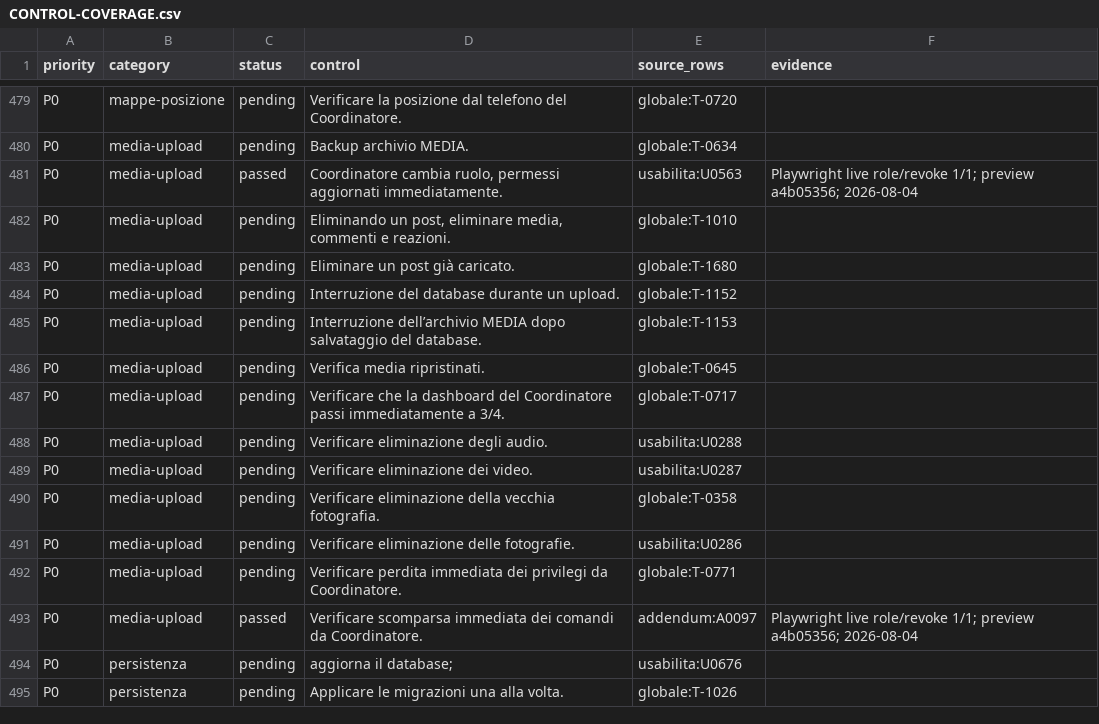
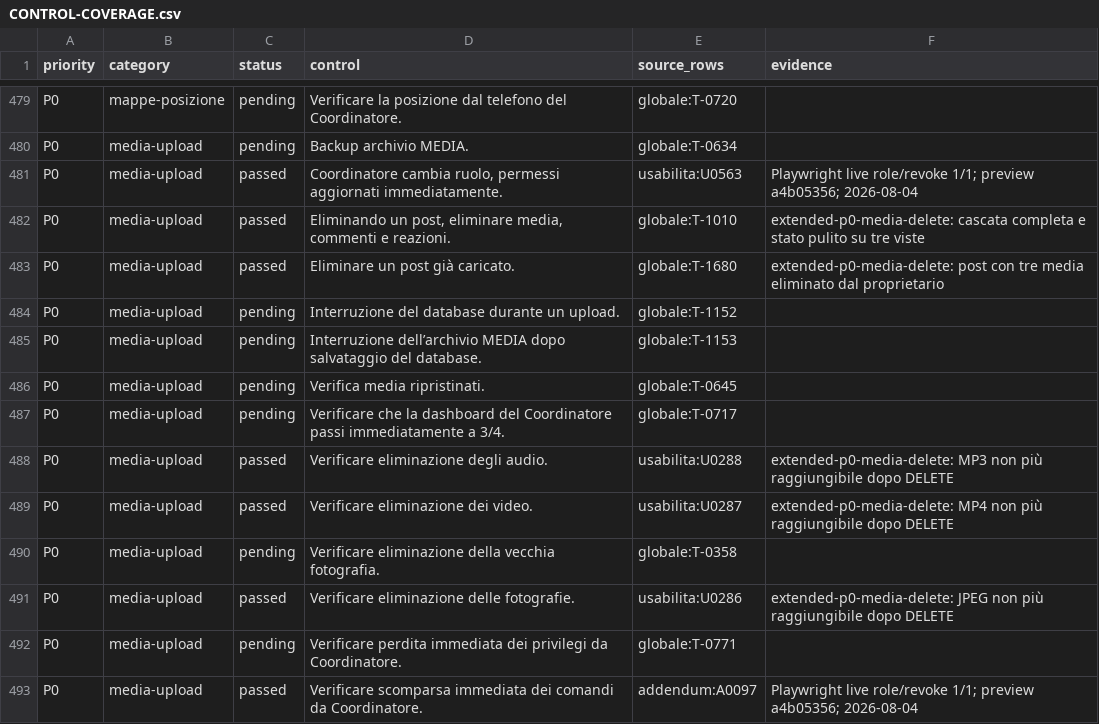
Before and after one commit to andreacivi80/viaggio-in-india, a CSV file: docs/CONTROL-COVERAGE.csv, drawn as a sheet; only a part is shown, gaps mark what is left out; the shorter side is filled out with more unchanged rows.

Commit message:
test: verify P0 media deletion and cleanup

```diff
--- a/docs/CONTROL-COVERAGE.csv
+++ b/docs/CONTROL-COVERAGE.csv
@@ -481,4 +481,4 @@ P0,media-upload,pending,Backup archivio MEDIA.,globale:T-0634,
 P0,media-upload,passed,"Coordinatore cambia ruolo, permessi aggiornati immediatamente.",usabilita:U0563,Playwright live role/revoke 1/1; preview a4b05356; 2026-08-04
-P0,media-upload,pending,"Eliminando un post, eliminare media, commenti e reazioni.",globale:T-1010,
-P0,media-upload,pending,Eliminare un post già caricato.,globale:T-1680,
+P0,media-upload,passed,"Eliminando un post, eliminare media, commenti e reazioni.",globale:T-1010,extended-p0-media-delete: cascata completa e stato pulito su tre viste
+P0,media-upload,passed,Eliminare un post già caricato.,globale:T-1680,extended-p0-media-delete: post con tre media eliminato dal proprietario
 P0,media-upload,pending,Interruzione del database durante un upload.,globale:T-1152,
@@ -487,6 +487,6 @@ P0,media-upload,pending,Verifica media ripristinati.,globale:T-0645,
 P0,media-upload,pending,Verificare che la dashboard del Coordinatore passi immediatamente a 3/4.,globale:T-0717,
-P0,media-upload,pending,Verificare eliminazione degli audio.,usabilita:U0288,
-P0,media-upload,pending,Verificare eliminazione dei video.,usabilita:U0287,
+P0,media-upload,passed,Verificare eliminazione degli audio.,usabilita:U0288,extended-p0-media-delete: MP3 non più raggiungibile dopo DELETE
+P0,media-upload,passed,Verificare eliminazione dei video.,usabilita:U0287,extended-p0-media-delete: MP4 non più raggiungibile dopo DELETE
 P0,media-upload,pending,Verificare eliminazione della vecchia fotografia.,globale:T-0358,
-P0,media-upload,pending,Verificare eliminazione delle fotografie.,usabilita:U0286,
+P0,media-upload,passed,Verificare eliminazione delle fotografie.,usabilita:U0286,extended-p0-media-delete: JPEG non più raggiungibile dopo DELETE
 P0,media-upload,pending,Verificare perdita immediata dei privilegi da Coordinatore.,globale:T-0771,
```
Also changed, not shown: 4 other files.
